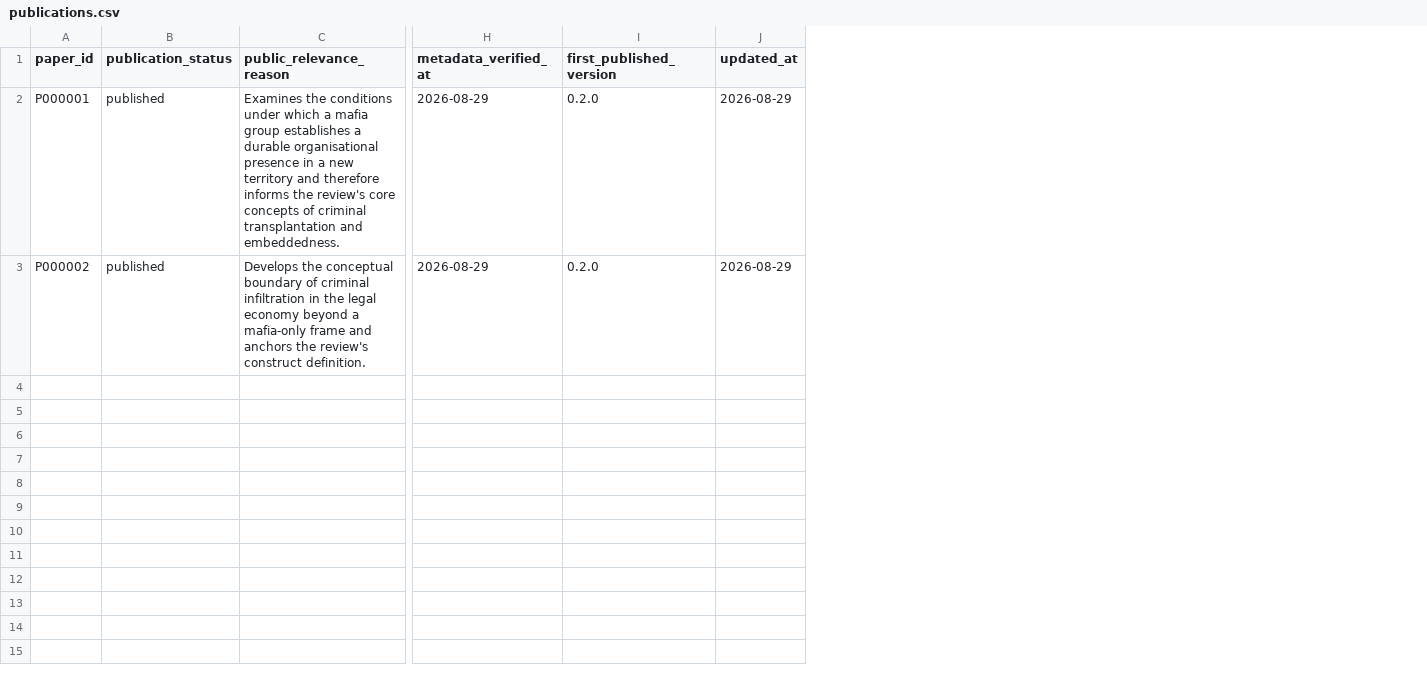
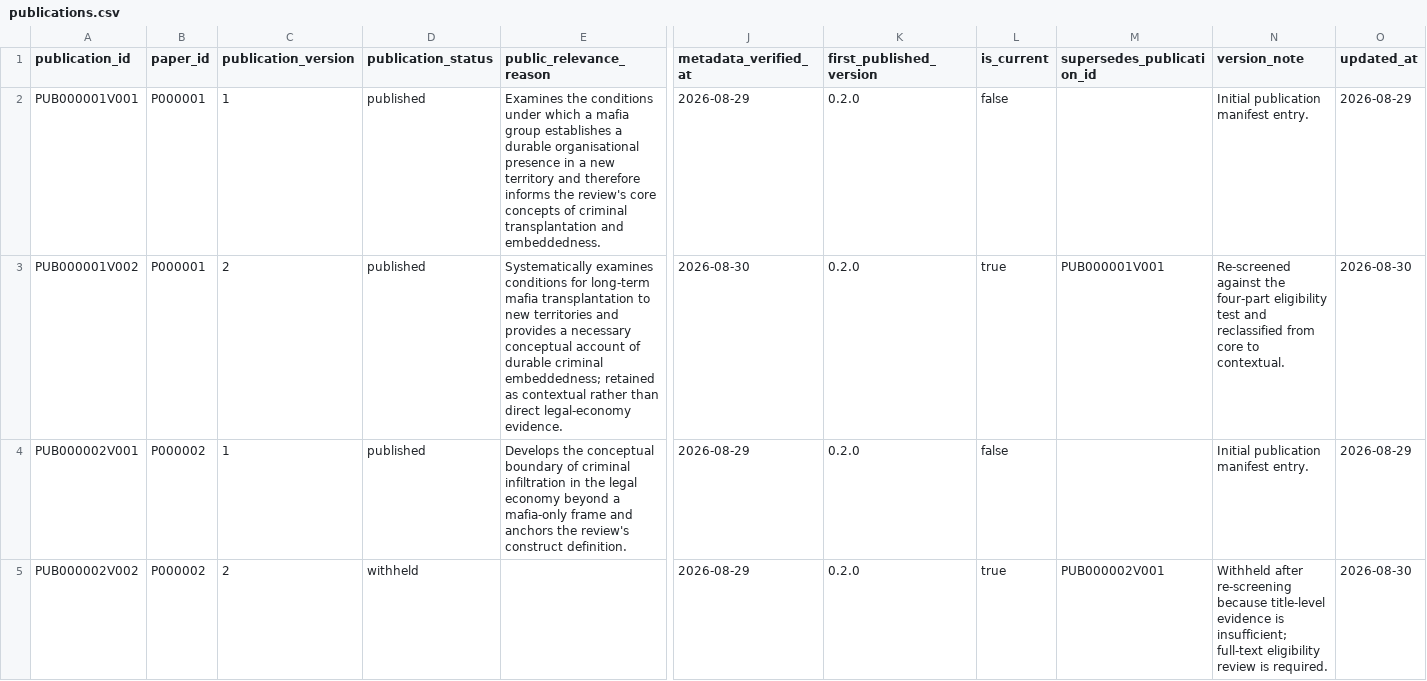
Before and after one commit to colazeta/criminal_infiltration_in_legal_economy_review, a CSV file: data/registry/publications.csv, drawn as a sheet; only a part is shown, gaps mark what is left out; addresses are those after the commit; rows hold the shown columns only; the diff names each change by its address in the sheet, - before the commit and + after, or states it on an @@ line.

Commit message:
Address second review findings

```diff
--- a/data/registry/publications.csv
+++ b/data/registry/publications.csv
+column A (publication_id), row 2: PUB000001V001; row 4: PUB000002V001
+column C (publication_version), row 2: 1; row 4: 1
+column L (is_current), row 2: false; row 4: false
+column M (supersedes_publication_id), empty
+column N (version_note), row 2: Initial publication manifest entry.; row 4: Initial publication manifest entry.
+row 3: PUB000001V002 | P000001 | 2 | published | Systematically examines conditions for long-term mafia transplantation to new territories and provides a necessary conceptual account of durable criminal embeddedness; retained as contextual rather than direct legal-economy evidence. | 2026-08-30 | 0.2.0 | true | PUB000001V001 | Re-screened against the four-part eligibility test and reclassified from core to contextual. | 2026-08-30
+row 5: PUB000002V002 | P000002 | 2 | withheld |  | 2026-08-29 | 0.2.0 | true | PUB000002V001 | Withheld after re-screening because title-level evidence is insufficient; full-text eligibility review is required. | 2026-08-30
```
Also changed, not shown: data/registry/editorial_summary.csv, data/registry/papers.csv, 18 other files.
